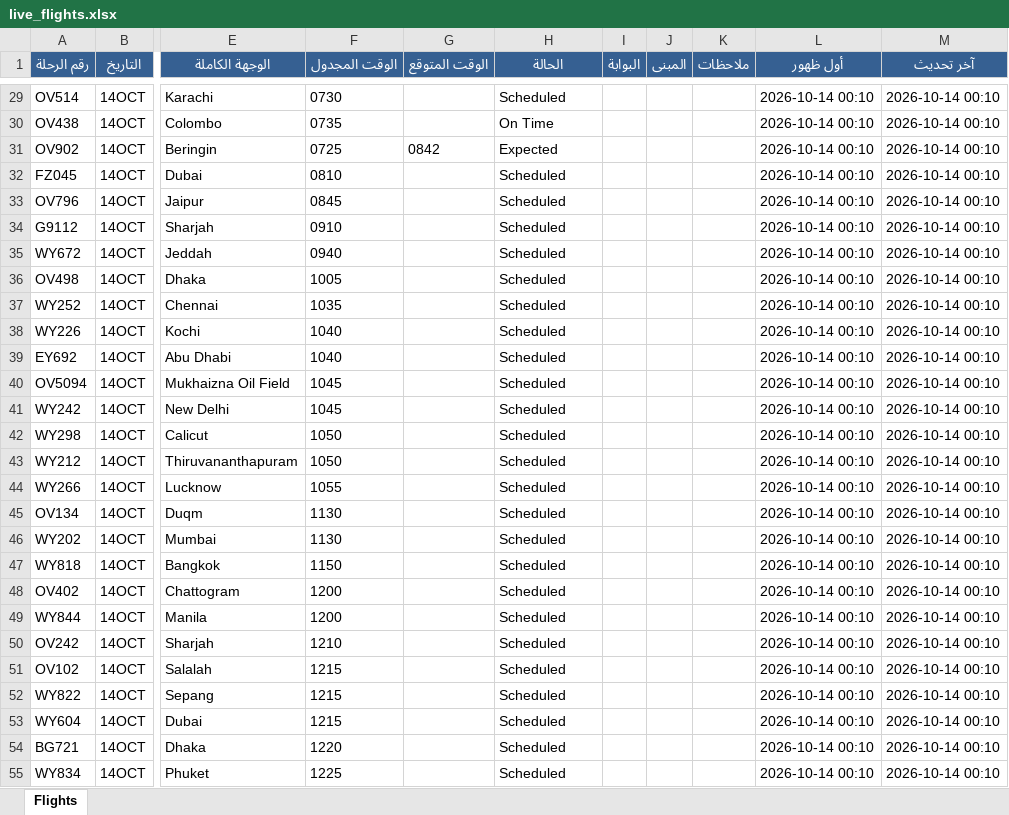
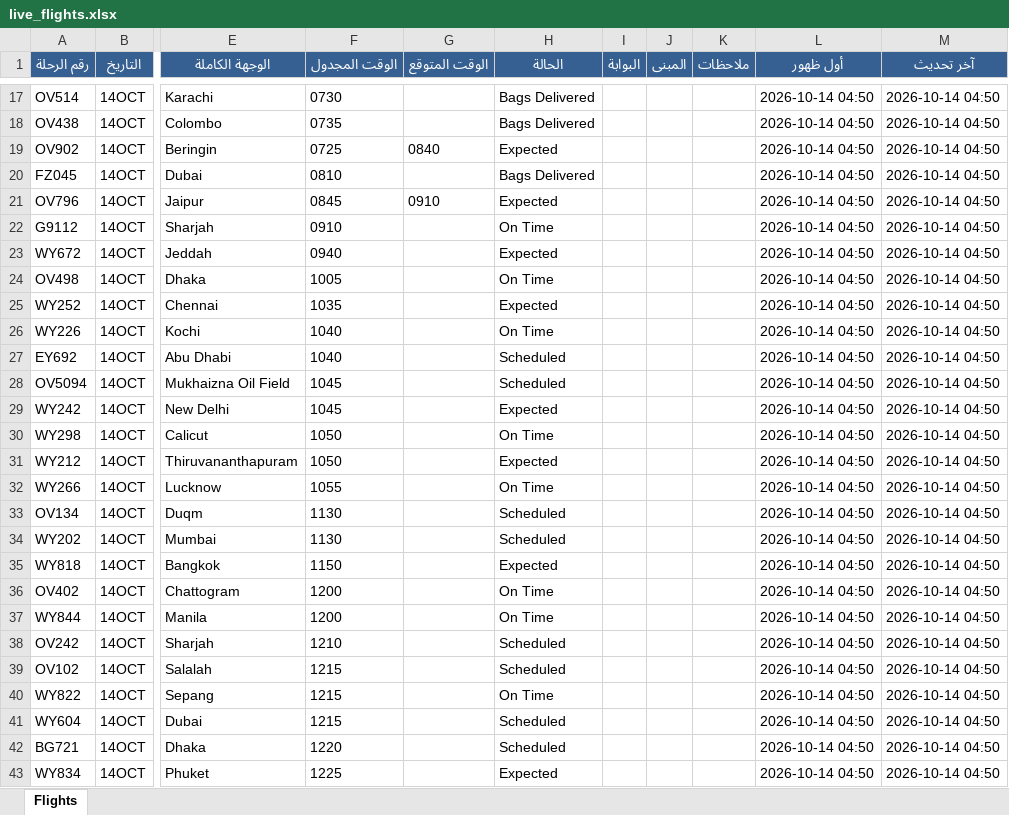
Before and after one commit to khalidsaif912/live-flights, an Excel workbook: flight_data/live_flights.xlsx, sheet Flights, drawn as a sheet; only a part is shown, gaps mark what is left out; values as stored, in another font and other column widths than the file's, no borders; addresses are those after the commit; the diff covers the shown part only; the diff names each change by its address in the sheet, - before the commit and + after, or states it on an @@ line.

```diff
--- a/flight_data/live_flights.xlsx (sheet Flights)
+++ b/flight_data/live_flights.xlsx (sheet Flights)
-H17 (الحالة): Scheduled
+H17 (الحالة): Bags Delivered
-L17:L43 (أول ظهور): 2026-10-14 00:10
+L17:L43 (أول ظهور): 2026-10-14 04:50
-M17:M43 (آخر تحديث): 2026-10-14 00:10
+M17:M43 (آخر تحديث): 2026-10-14 04:50
-H18 (الحالة): On Time
+H18 (الحالة): Bags Delivered
-G19 (الوقت المتوقع): 0842
+G19 (الوقت المتوقع): 0840
-H20 (الحالة): Scheduled
+H20 (الحالة): Bags Delivered
-G21 (الوقت المتوقع): (empty)
+G21 (الوقت المتوقع): 0910
-H21 (الحالة): Scheduled
+H21 (الحالة): Expected
-H22 (الحالة): Scheduled
+H22 (الحالة): On Time
-H23 (الحالة): Scheduled
+H23 (الحالة): Expected
-H24 (الحالة): Scheduled
+H24 (الحالة): On Time
-H25 (الحالة): Scheduled
+H25 (الحالة): Expected
-H26 (الحالة): Scheduled
+H26 (الحالة): On Time
-H29 (الحالة): Scheduled
+H29 (الحالة): Expected
-H30 (الحالة): Scheduled
+H30 (الحالة): On Time
-H31 (الحالة): Scheduled
+H31 (الحالة): Expected
-H32 (الحالة): Scheduled
+H32 (الحالة): On Time
-H35 (الحالة): Scheduled
+H35 (الحالة): Expected
-H36:H37 (الحالة): Scheduled
+H36:H37 (الحالة): On Time
-H40 (الحالة): Scheduled
+H40 (الحالة): On Time
-H43 (الحالة): Scheduled
+H43 (الحالة): Expected
```
Also changed, not shown: 28 added rows, 27 removed rows and 363 edited cells elsewhere in this sheet, 4 other files.
